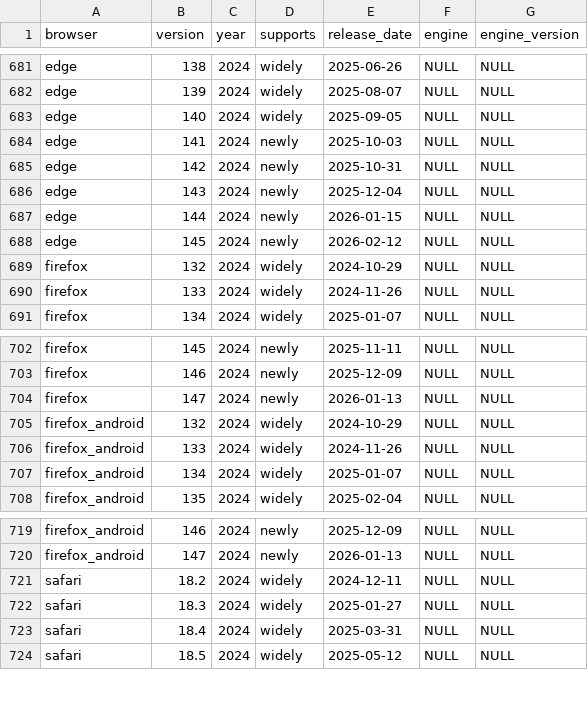
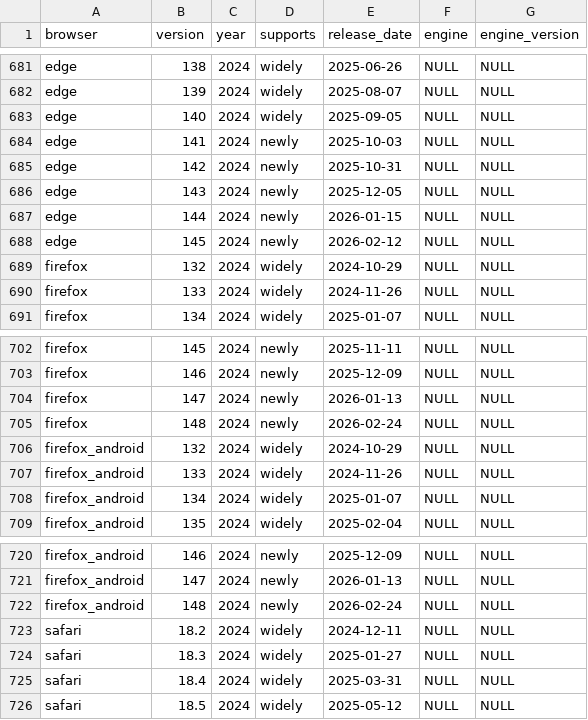
Before and after one commit to web-platform-dx/baseline-browser-mapping, a CSV file: static/all_versions_with_supports.csv, drawn as a sheet; only a part is shown, gaps mark what is left out.

```diff
--- a/static/all_versions_with_supports.csv
+++ b/static/all_versions_with_supports.csv
@@ -685,3 +685,3 @@
 "edge","142","2024","newly","2025-10-31","NULL","NULL"
-"edge","143","2024","newly","2025-12-04","NULL","NULL"
+"edge","143","2024","newly","2025-12-05","NULL","NULL"
 "edge","144","2024","newly","2026-01-15","NULL","NULL"
@@ -704,2 +704,3 @@
 "firefox","147","2024","newly","2026-01-13","NULL","NULL"
+"firefox","148","2024","newly","2026-02-24","NULL","NULL"
 "firefox_android","132","2024","widely","2024-10-29","NULL","NULL"
@@ -720,2 +721,3 @@
 "firefox_android","147","2024","newly","2026-01-13","NULL","NULL"
+"firefox_android","148","2024","newly","2026-02-24","NULL","NULL"
 "safari","18.2","2024","widely","2024-12-11","NULL","NULL"
```
Also changed, not shown: static/all_versions.csv, static/with_downstream/all_versions.csv, 9 other files.
